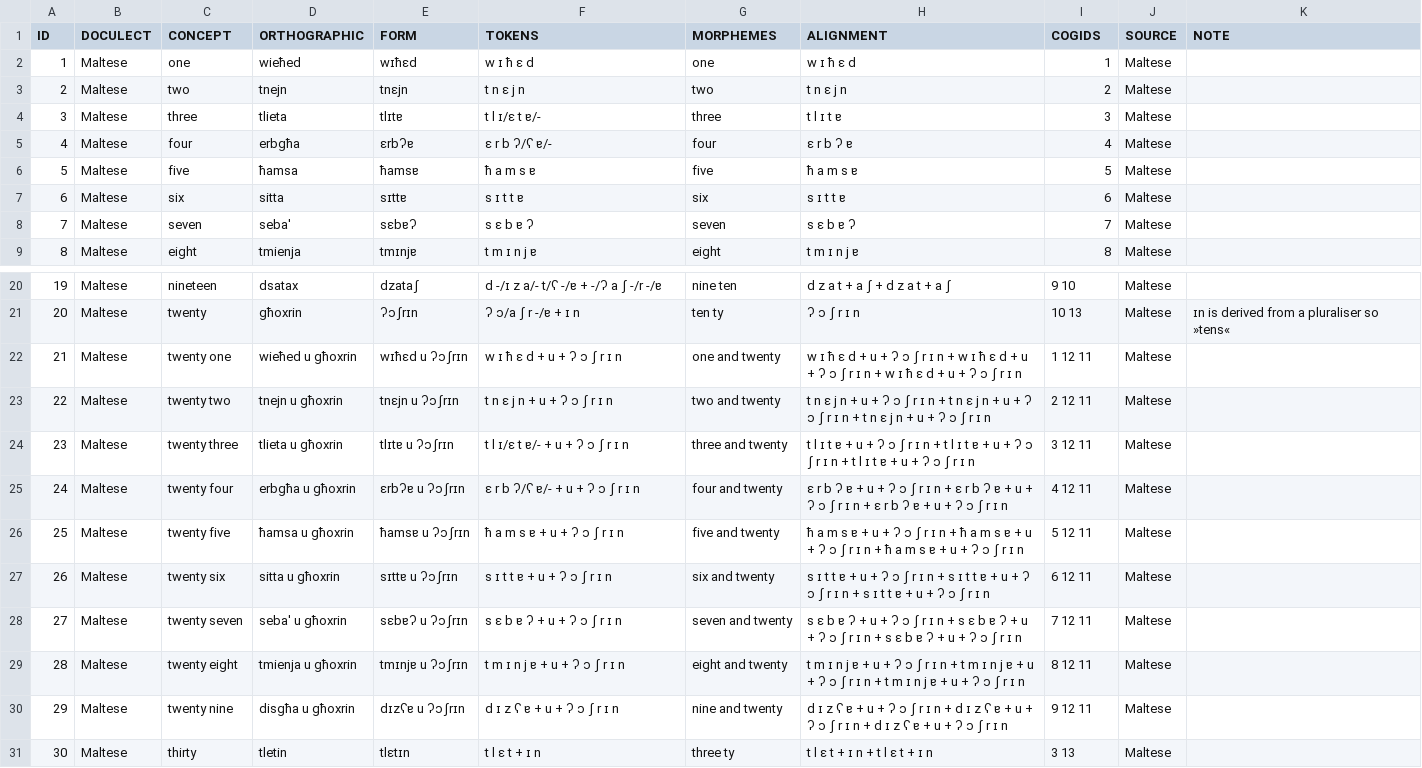
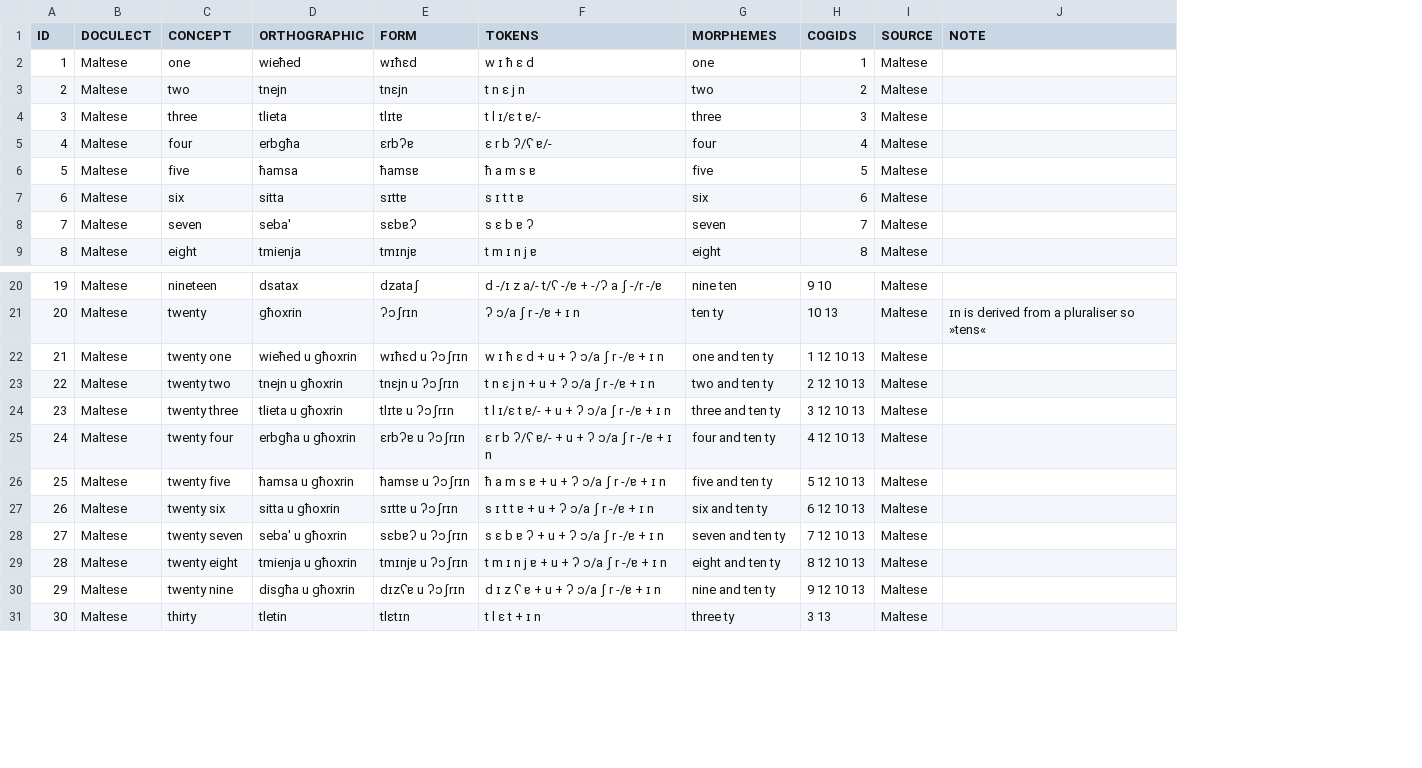
Before and after one commit to numeralbank/cosinus, a TSV file: raw/done/maltese.tsv, drawn as a sheet; only a part is shown, gaps mark what is left out; removed rows and columns are numbered as before the commit, all else as after; the diff names each change by its address in the sheet, - before the commit and + after, or states it on an @@ line.

Commit message:
Maltese hotfix

```diff
--- a/raw/done/maltese.tsv
+++ b/raw/done/maltese.tsv
-column H (ALIGNMENT), rows 2-9: w ɪ ħ ɛ d | t n ɛ j n | t l ɪ t ɐ | ɛ r b ʔ ɐ | ħ a m s ɐ | s ɪ t t ɐ | s ɛ b ɐ ʔ | t m ɪ n j ɐ; rows 20-31: d z a t + a ʃ + d z a t + a ʃ | ʔ ɔ ʃ r ɪ n | w ɪ ħ ɛ d + u + ʔ ɔ ʃ r ɪ n + w ɪ ħ ɛ d + u + ʔ ɔ ʃ r ɪ n + w ɪ ħ ɛ d + u + ʔ ɔ ʃ r ɪ n | t n ɛ j n + u + ʔ ɔ ʃ r ɪ n + t n ɛ j n + u + ʔ ɔ ʃ r ɪ n + t n ɛ j n + u + ʔ ɔ ʃ r ɪ n | t l ɪ t ɐ + u + ʔ ɔ ʃ r ɪ n + t l ɪ t ɐ + u + ʔ ɔ ʃ r ɪ n + t l ɪ t ɐ + u + ʔ ɔ ʃ r ɪ n | ɛ r b ʔ ɐ + u + ʔ ɔ ʃ r ɪ n + ɛ r b ʔ ɐ + u + ʔ ɔ ʃ r ɪ n + ɛ r b ʔ ɐ + u + ʔ ɔ ʃ r ɪ n | ħ a m s ɐ + u + ʔ ɔ ʃ r ɪ n + ħ a m s ɐ + u + ʔ ɔ ʃ r ɪ n + ħ a m s ɐ + u + ʔ ɔ ʃ r ɪ n | s ɪ t t ɐ + u + ʔ ɔ ʃ r ɪ n + s ɪ t t ɐ + u + ʔ ɔ ʃ r ɪ n + s ɪ t t ɐ + u + ʔ ɔ ʃ r ɪ n | s ɛ b ɐ ʔ + u + ʔ ɔ ʃ r ɪ n + s ɛ b ɐ ʔ + u + ʔ ɔ ʃ r ɪ n + s ɛ b ɐ ʔ + u + ʔ ɔ ʃ r ɪ n | t m ɪ n j ɐ + u + ʔ ɔ ʃ r ɪ n + t m ɪ n j ɐ + u + ʔ ɔ ʃ r ɪ n + t m ɪ n j ɐ + u + ʔ ɔ ʃ r ɪ n | d ɪ z ʕ ɐ + u + ʔ ɔ ʃ r ɪ n + d ɪ z ʕ ɐ + u + ʔ ɔ ʃ r ɪ n + d ɪ z ʕ ɐ + u + ʔ ɔ ʃ r ɪ n | t l ɛ t + ɪ n + t l ɛ t + ɪ n
-F22 (TOKENS): w ɪ ħ ɛ d + u + ʔ ɔ ʃ r ɪ n
+F22 (TOKENS): w ɪ ħ ɛ d + u + ʔ ɔ/a ʃ r -/ɐ + ɪ n
-G22 (MORPHEMES): one and twenty
+G22 (MORPHEMES): one and ten ty
-H22 (COGIDS): 1 12 11
+H22 (COGIDS): 1 12 10 13
-F23 (TOKENS): t n ɛ j n + u + ʔ ɔ ʃ r ɪ n
+F23 (TOKENS): t n ɛ j n + u + ʔ ɔ/a ʃ r -/ɐ + ɪ n
-G23 (MORPHEMES): two and twenty
+G23 (MORPHEMES): two and ten ty
-H23 (COGIDS): 2 12 11
+H23 (COGIDS): 2 12 10 13
-F24 (TOKENS): t l ɪ/ɛ t ɐ/- + u + ʔ ɔ ʃ r ɪ n
+F24 (TOKENS): t l ɪ/ɛ t ɐ/- + u + ʔ ɔ/a ʃ r -/ɐ + ɪ n
-G24 (MORPHEMES): three and twenty
+G24 (MORPHEMES): three and ten ty
-H24 (COGIDS): 3 12 11
+H24 (COGIDS): 3 12 10 13
-F25 (TOKENS): ɛ r b ʔ/ʕ ɐ/- + u + ʔ ɔ ʃ r ɪ n
+F25 (TOKENS): ɛ r b ʔ/ʕ ɐ/- + u + ʔ ɔ/a ʃ r -/ɐ + ɪ n
-G25 (MORPHEMES): four and twenty
+G25 (MORPHEMES): four and ten ty
-H25 (COGIDS): 4 12 11
+H25 (COGIDS): 4 12 10 13
-F26 (TOKENS): ħ a m s ɐ + u + ʔ ɔ ʃ r ɪ n
+F26 (TOKENS): ħ a m s ɐ + u + ʔ ɔ/a ʃ r -/ɐ + ɪ n
-G26 (MORPHEMES): five and twenty
+G26 (MORPHEMES): five and ten ty
-H26 (COGIDS): 5 12 11
+H26 (COGIDS): 5 12 10 13
-F27 (TOKENS): s ɪ t t ɐ + u + ʔ ɔ ʃ r ɪ n
+F27 (TOKENS): s ɪ t t ɐ + u + ʔ ɔ/a ʃ r -/ɐ + ɪ n
-G27 (MORPHEMES): six and twenty
+G27 (MORPHEMES): six and ten ty
-H27 (COGIDS): 6 12 11
+H27 (COGIDS): 6 12 10 13
-F28 (TOKENS): s ɛ b ɐ ʔ + u + ʔ ɔ ʃ r ɪ n
+F28 (TOKENS): s ɛ b ɐ ʔ + u + ʔ ɔ/a ʃ r -/ɐ + ɪ n
-G28 (MORPHEMES): seven and twenty
+G28 (MORPHEMES): seven and ten ty
-H28 (COGIDS): 7 12 11
+H28 (COGIDS): 7 12 10 13
-F29 (TOKENS): t m ɪ n j ɐ + u + ʔ ɔ ʃ r ɪ n
+F29 (TOKENS): t m ɪ n j ɐ + u + ʔ ɔ/a ʃ r -/ɐ + ɪ n
-G29 (MORPHEMES): eight and twenty
+G29 (MORPHEMES): eight and ten ty
-H29 (COGIDS): 8 12 11
+H29 (COGIDS): 8 12 10 13
-F30 (TOKENS): d ɪ z ʕ ɐ + u + ʔ ɔ ʃ r ɪ n
+F30 (TOKENS): d ɪ z ʕ ɐ + u + ʔ ɔ/a ʃ r -/ɐ + ɪ n
-G30 (MORPHEMES): nine and twenty
+G30 (MORPHEMES): nine and ten ty
-H30 (COGIDS): 9 12 11
+H30 (COGIDS): 9 12 10 13
```
